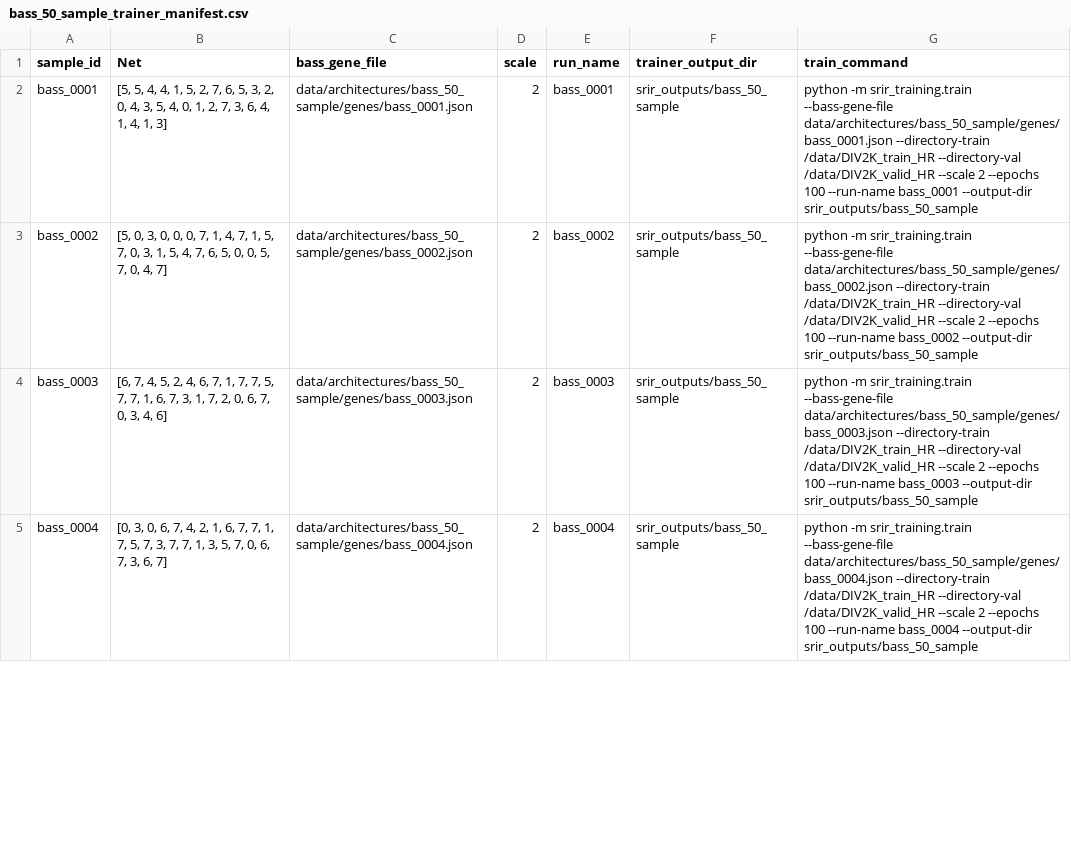
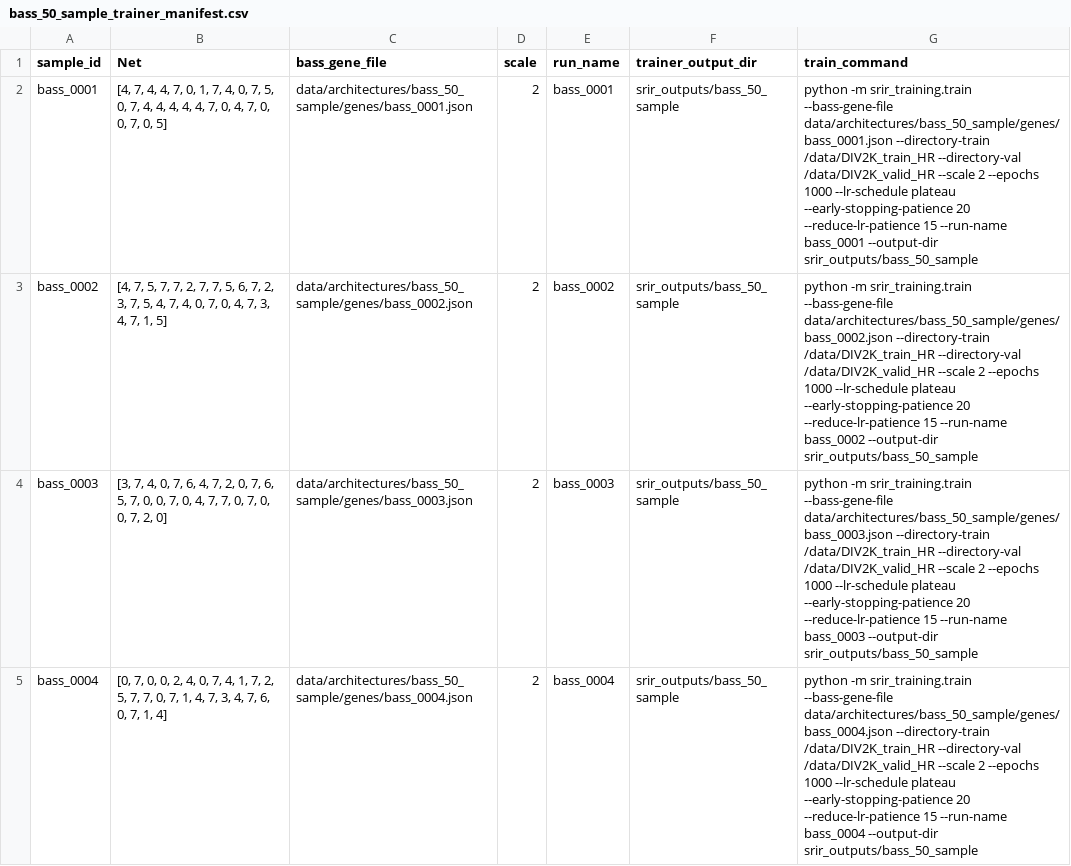
Before and after one commit to SergioSarmientoRosales/NAS4BASS, a CSV file: data/architectures/bass_50_sample_trainer_manifest.csv, drawn as a sheet; only a part is shown; the diff covers the shown part only.

```diff
--- a/data/architectures/bass_50_sample_trainer_manifest.csv
+++ b/data/architectures/bass_50_sample_trainer_manifest.csv
@@ -1,5 +1,5 @@
 sample_id,Net,bass_gene_file,scale,run_name,trainer_output_dir,train_command
-bass_0001,"[5, 5, 4, 4, 1, 5, 2, 7, 6, 5, 3, 2, 0, 4, 3, 5, 4, 0, 1, 2, 7, 3, 6, 4, 1, 4, 1, 3]",data/architectures/bass_50_sample/genes/bass_0001.json,2,bass_0001,srir_outputs/bass_50_sample,python -m srir_training.train --bass-gene-file data/architectures/bass_50_sample/genes/bass_0001.json --directory-train /data/DIV2K_train_HR --directory-val /data/DIV2K_valid_HR --scale 2 --epochs 100 --run-name bass_0001 --output-dir srir_outputs/bass_50_sample
-bass_0002,"[5, 0, 3, 0, 0, 0, 7, 1, 4, 7, 1, 5, 7, 0, 3, 1, 5, 4, 7, 6, 5, 0, 0, 5, 7, 0, 4, 7]",data/architectures/bass_50_sample/genes/bass_0002.json,2,bass_0002,srir_outputs/bass_50_sample,python -m srir_training.train --bass-gene-file data/architectures/bass_50_sample/genes/bass_0002.json --directory-train /data/DIV2K_train_HR --directory-val /data/DIV2K_valid_HR --scale 2 --epochs 100 --run-name bass_0002 --output-dir srir_outputs/bass_50_sample
-bass_0003,"[6, 7, 4, 5, 2, 4, 6, 7, 1, 7, 7, 5, 7, 7, 1, 6, 7, 3, 1, 7, 2, 0, 6, 7, 0, 3, 4, 6]",data/architectures/bass_50_sample/genes/bass_0003.json,2,bass_0003,srir_outputs/bass_50_sample,python -m srir_training.train --bass-gene-file data/architectures/bass_50_sample/genes/bass_0003.json --directory-train /data/DIV2K_train_HR --directory-val /data/DIV2K_valid_HR --scale 2 --epochs 100 --run-name bass_0003 --output-dir srir_outputs/bass_50_sample
-bass_0004,"[0, 3, 0, 6, 7, 4, 2, 1, 6, 7, 7, 1, 7, 5, 7, 3, 7, 7, 1, 3, 5, 7, 0, 6, 7, 3, 6, 7]",data/architectures/bass_50_sample/genes/bass_0004.json,2,bass_0004,srir_outputs/bass_50_sample,python -m srir_training.train --bass-gene-file data/architectures/bass_50_sample/genes/bass_0004.json --directory-train /data/DIV2K_train_HR --directory-val /data/DIV2K_valid_HR --scale 2 --epochs 100 --run-name bass_0004 --output-dir srir_outputs/bass_50_sample
+bass_0001,"[4, 7, 4, 4, 7, 0, 1, 7, 4, 0, 7, 5, 0, 7, 4, 4, 4, 4, 4, 7, 0, 4, 7, 0, 0, 7, 0, 5]",data/architectures/bass_50_sample/genes/bass_0001.json,2,bass_0001,srir_outputs/bass_50_sample,python -m srir_training.train --bass-gene-file data/architectures/bass_50_sample/genes/bass_0001.json --directory-train /data/DIV2K_train_HR --directory-val /data/DIV2K_valid_HR --scale 2 --epochs 1000 --lr-schedule plateau --early-stopping-patience 20 --reduce-lr-patience 15 --run-name bass_0001 --output-dir srir_outputs/bass_50_sample
+bass_0002,"[4, 7, 5, 7, 7, 2, 7, 7, 5, 6, 7, 2, 3, 7, 5, 4, 7, 4, 0, 7, 0, 4, 7, 3, 4, 7, 1, 5]",data/architectures/bass_50_sample/genes/bass_0002.json,2,bass_0002,srir_outputs/bass_50_sample,python -m srir_training.train --bass-gene-file data/architectures/bass_50_sample/genes/bass_0002.json --directory-train /data/DIV2K_train_HR --directory-val /data/DIV2K_valid_HR --scale 2 --epochs 1000 --lr-schedule plateau --early-stopping-patience 20 --reduce-lr-patience 15 --run-name bass_0002 --output-dir srir_outputs/bass_50_sample
+bass_0003,"[3, 7, 4, 0, 7, 6, 4, 7, 2, 0, 7, 6, 5, 7, 0, 0, 7, 0, 4, 7, 7, 0, 7, 0, 0, 7, 2, 0]",data/architectures/bass_50_sample/genes/bass_0003.json,2,bass_0003,srir_outputs/bass_50_sample,python -m srir_training.train --bass-gene-file data/architectures/bass_50_sample/genes/bass_0003.json --directory-train /data/DIV2K_train_HR --directory-val /data/DIV2K_valid_HR --scale 2 --epochs 1000 --lr-schedule plateau --early-stopping-patience 20 --reduce-lr-patience 15 --run-name bass_0003 --output-dir srir_outputs/bass_50_sample
+bass_0004,"[0, 7, 0, 0, 2, 4, 0, 7, 4, 1, 7, 2, 5, 7, 7, 0, 7, 1, 4, 7, 3, 4, 7, 6, 0, 7, 1, 4]",data/architectures/bass_50_sample/genes/bass_0004.json,2,bass_0004,srir_outputs/bass_50_sample,python -m srir_training.train --bass-gene-file data/architectures/bass_50_sample/genes/bass_0004.json --directory-train /data/DIV2K_train_HR --directory-val /data/DIV2K_valid_HR --scale 2 --epochs 1000 --lr-schedule plateau --early-stopping-patience 20 --reduce-lr-patience 15 --run-name bass_0004 --output-dir srir_outputs/bass_50_sample
```
Also changed, not shown: 92 edited cells elsewhere in this file, data/architectures/bass_50_sample_architectures.csv, 57 other files.
